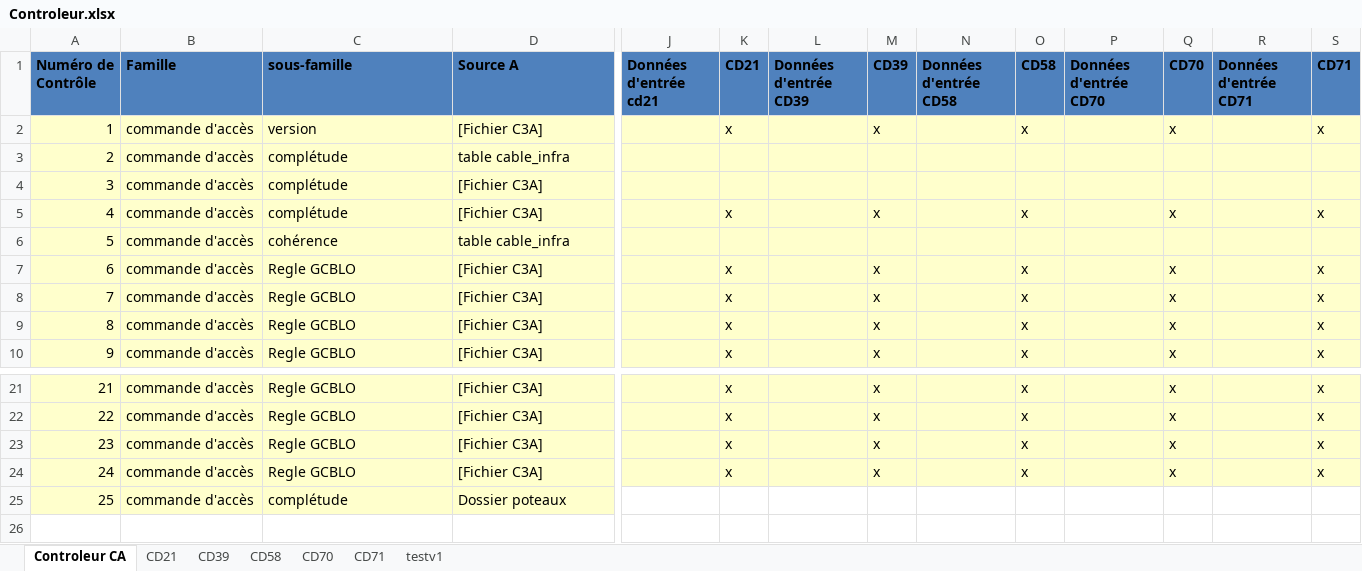
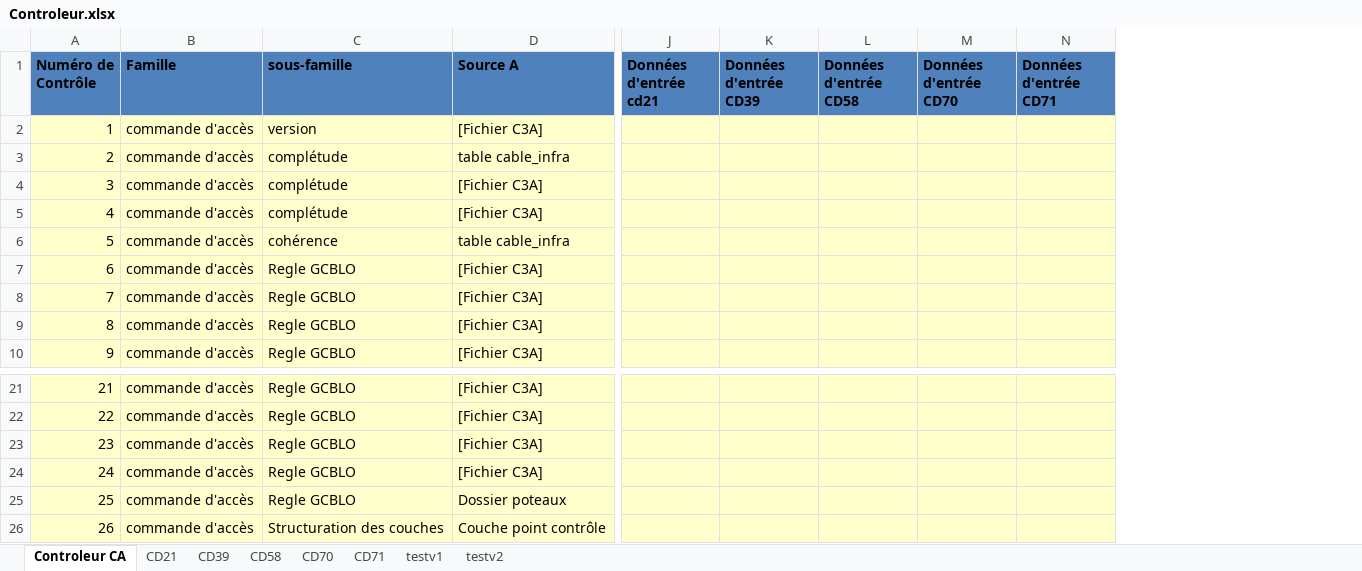
Before and after one commit to sbenamar/Controleur_GCBLO-, an Excel workbook: Documentation/Controleur.xlsx, sheet Controleur CA, drawn as a sheet; only a part is shown, gaps mark what is left out; values as stored, in another font and other column widths than the file's, no borders; removed rows and columns are numbered as before the commit, all else as after; rows hold the shown columns only; the diff names each change by its address in the sheet, - before the commit and + after, or states it on an @@ line.

Commit message:
- Contrôle 5 complété et étendu - Contrôle 26 ajouté

```diff
--- a/Documentation/Controleur.xlsx (sheet Controleur CA)
+++ b/Documentation/Controleur.xlsx (sheet Controleur CA)
+sheet tab: testv2
-column K (CD21), rows 2-10: x |  |  | x |  | x | x | x | x; rows 21-24: all x
-column M (CD39), rows 2-10: x |  |  | x |  | x | x | x | x; rows 21-24: all x
-column O (CD58), rows 2-10: x |  |  | x |  | x | x | x | x; rows 21-24: all x
-column Q (CD70), rows 2-10: x |  |  | x |  | x | x | x | x; rows 21-24: all x
-column S (CD71), rows 2-10: x |  |  | x |  | x | x | x | x; rows 21-24: all x
-C25 (sous-famille): complétude
+C25 (sous-famille): Regle GCBLO
-J25 fill: none
+J25 fill: #FFFFCC
-K25 fill: none
+K25 fill: #FFFFCC
-L25 fill: none
+L25 fill: #FFFFCC
-M25 fill: none
+M25 fill: #FFFFCC
-N25 fill: none
+N25 fill: #FFFFCC
+row 26: 26 | commande d'accès | Structuration des couches | Couche point contrôle
```
Also changed, not shown: sheet CD70, sheet CD71, sheet testv1, sheet CD39, sheet CD58, sheet CD21, 4 other files.
